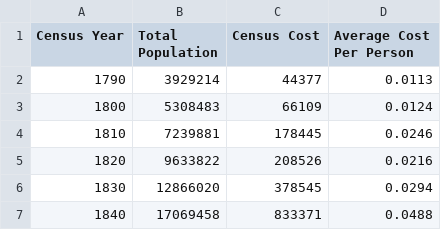
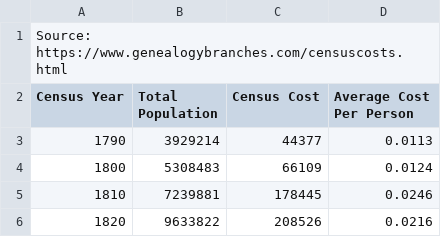
Before and after one commit to Debanjan-C/WANG-690-FALL-2020, a CSV file: Assignment-04/census_cost.csv, drawn as a sheet; only a part is shown; the shorter side is filled out with more unchanged rows; the diff names each change by its address in the sheet, - before the commit and + after, or states it on an @@ line.

Commit message:
Add files via upload

```diff
--- a/Assignment-04/census_cost.csv
+++ b/Assignment-04/census_cost.csv
+row 1: Source: https://www.genealogybranches.com/censuscosts.html
```
